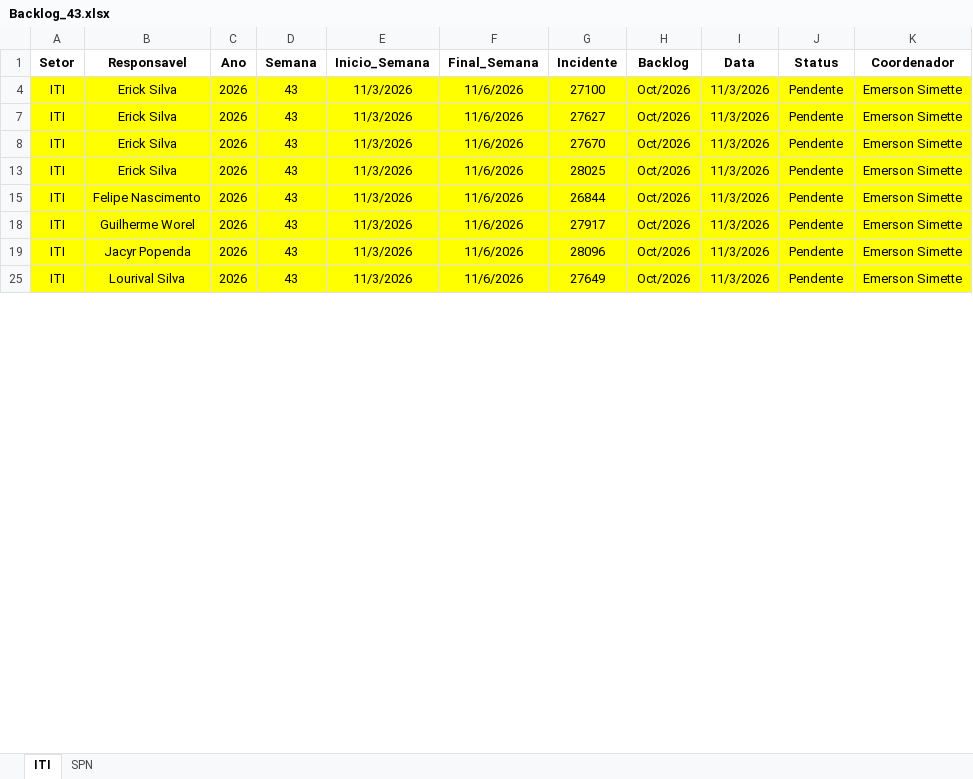
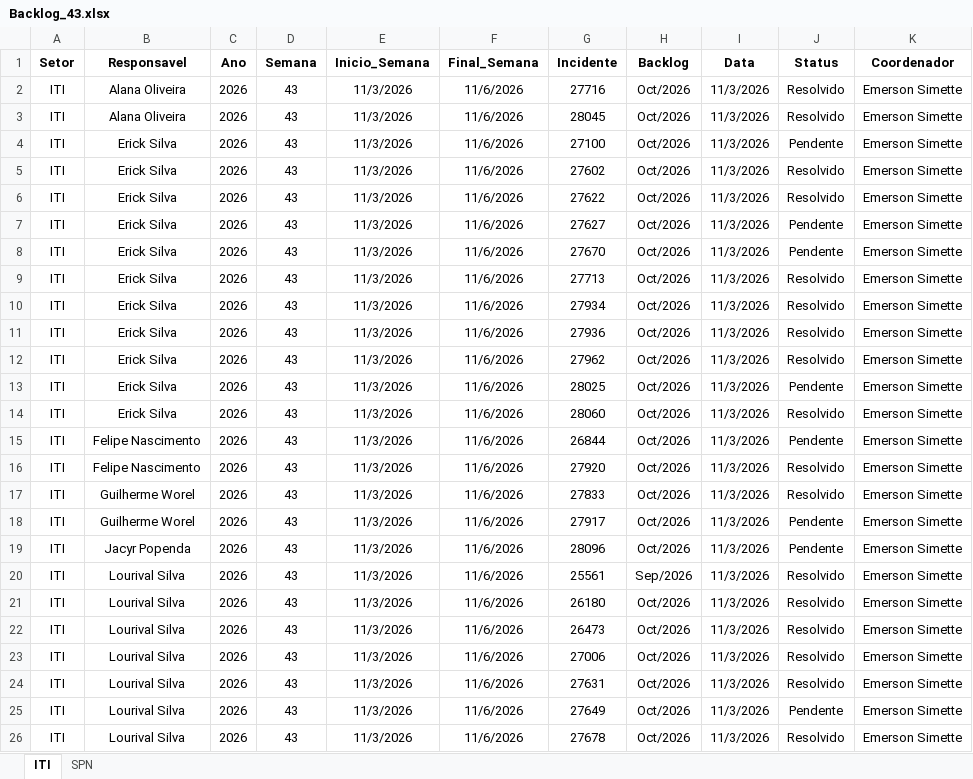
Before and after one commit to GeekFrancisco/Franciscodatais, an Excel workbook: data/base/Backlog_43.xlsx, sheet ITI, drawn as a sheet; only a part is shown; values as stored, in another font and other column widths than the file's, no borders; the diff covers the shown part only; the diff names each change by its address in the sheet, - before the commit and + after, or states it on an @@ line.

```diff
--- a/data/base/Backlog_43.xlsx (sheet ITI)
+++ b/data/base/Backlog_43.xlsx (sheet ITI)
@@ row 2 unhidden: ITI | Alana Oliveira | 2026 | 43 | 11/3/2026 | 11/6/2026 | 27716 | Oct/2026 | 11/3/2026 | Resolvido | Emerson Simette @@
@@ row 3 unhidden: ITI | Alana Oliveira | 2026 | 43 | 11/3/2026 | 11/6/2026 | 28045 | Oct/2026 | 11/3/2026 | Resolvido | Emerson Simette @@
-A4:K4 fill: #FFFF00
+A4:K4 fill: none
@@ row 5 unhidden: ITI | Erick Silva | 2026 | 43 | 11/3/2026 | 11/6/2026 | 27602 | Oct/2026 | 11/3/2026 | Resolvido | Emerson Simette @@
@@ row 6 unhidden: ITI | Erick Silva | 2026 | 43 | 11/3/2026 | 11/6/2026 | 27622 | Oct/2026 | 11/3/2026 | Resolvido | Emerson Simette @@
-A7:K8 fill: #FFFF00
+A7:K8 fill: none
@@ row 9 unhidden: ITI | Erick Silva | 2026 | 43 | 11/3/2026 | 11/6/2026 | 27713 | Oct/2026 | 11/3/2026 | Resolvido | Emerson Simette @@
@@ row 10 unhidden: ITI | Erick Silva | 2026 | 43 | 11/3/2026 | 11/6/2026 | 27934 | Oct/2026 | 11/3/2026 | Resolvido | Emerson Simette @@
@@ row 11 unhidden: ITI | Erick Silva | 2026 | 43 | 11/3/2026 | 11/6/2026 | 27936 | Oct/2026 | 11/3/2026 | Resolvido | Emerson Simette @@
@@ row 12 unhidden: ITI | Erick Silva | 2026 | 43 | 11/3/2026 | 11/6/2026 | 27962 | Oct/2026 | 11/3/2026 | Resolvido | Emerson Simette @@
-A13:K13 fill: #FFFF00
+A13:K13 fill: none
@@ row 14 unhidden: ITI | Erick Silva | 2026 | 43 | 11/3/2026 | 11/6/2026 | 28060 | Oct/2026 | 11/3/2026 | Resolvido | Emerson Simette @@
-A15:K15 fill: #FFFF00
+A15:K15 fill: none
@@ row 16 unhidden: ITI | Felipe Nascimento | 2026 | 43 | 11/3/2026 | 11/6/2026 | 27920 | Oct/2026 | 11/3/2026 | Resolvido | Emerson Simette @@
@@ row 17 unhidden: ITI | Guilherme Worel | 2026 | 43 | 11/3/2026 | 11/6/2026 | 27833 | Oct/2026 | 11/3/2026 | Resolvido | Emerson Simette @@
-A18:K19 fill: #FFFF00
+A18:K19 fill: none
@@ row 20 unhidden: ITI | Lourival Silva | 2026 | 43 | 11/3/2026 | 11/6/2026 | 25561 | Sep/2026 | 11/3/2026 | Resolvido | Emerson Simette @@
@@ row 21 unhidden: ITI | Lourival Silva | 2026 | 43 | 11/3/2026 | 11/6/2026 | 26180 | Oct/2026 | 11/3/2026 | Resolvido | Emerson Simette @@
@@ row 22 unhidden: ITI | Lourival Silva | 2026 | 43 | 11/3/2026 | 11/6/2026 | 26473 | Oct/2026 | 11/3/2026 | Resolvido | Emerson Simette @@
@@ row 23 unhidden: ITI | Lourival Silva | 2026 | 43 | 11/3/2026 | 11/6/2026 | 27006 | Oct/2026 | 11/3/2026 | Resolvido | Emerson Simette @@
@@ row 24 unhidden: ITI | Lourival Silva | 2026 | 43 | 11/3/2026 | 11/6/2026 | 27631 | Oct/2026 | 11/3/2026 | Resolvido | Emerson Simette @@
-A25:K25 fill: #FFFF00
+A25:K25 fill: none
@@ row 26 unhidden: ITI | Lourival Silva | 2026 | 43 | 11/3/2026 | 11/6/2026 | 27678 | Oct/2026 | 11/3/2026 | Resolvido | Emerson Simette @@
```
Also changed, not shown: 7 hidden or unhidden rows and cell formats elsewhere in this sheet, sheet SPN, 12 other files.
